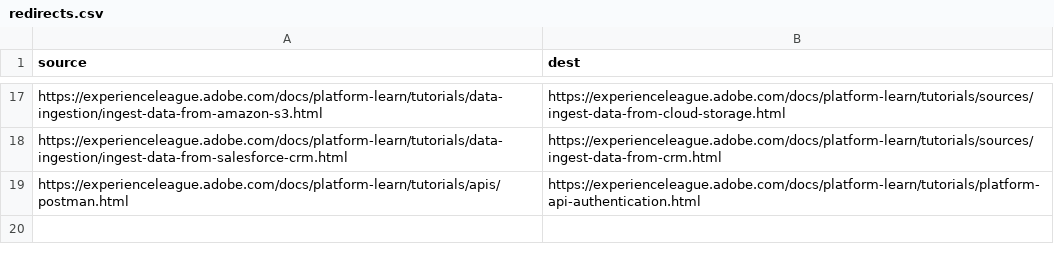
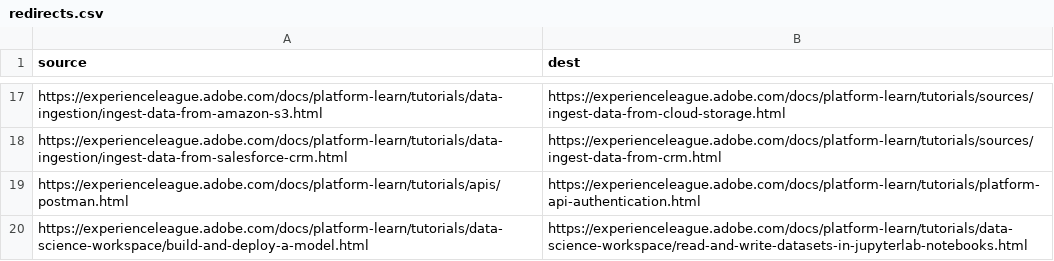
Before and after one commit to AdobeDocs/platform-learn.en, a CSV file: redirects.csv, drawn as a sheet; only a part is shown, gaps mark what is left out; the diff names each change by its address in the sheet, - before the commit and + after, or states it on an @@ line.

Commit message:
update new pages and redirect old one

```diff
--- a/redirects.csv
+++ b/redirects.csv
+row 20: https://experienceleague.adobe.com/docs/platform-learn/tutorials/data-science-workspace/build-and-deploy-a-model.html | https://experienceleague.adobe.com/docs/platform-learn/tutorials/data-science-workspace/read-and-write-datasets-in-jupyterlab-notebooks.html
```
Also changed, not shown: 4 other files.
